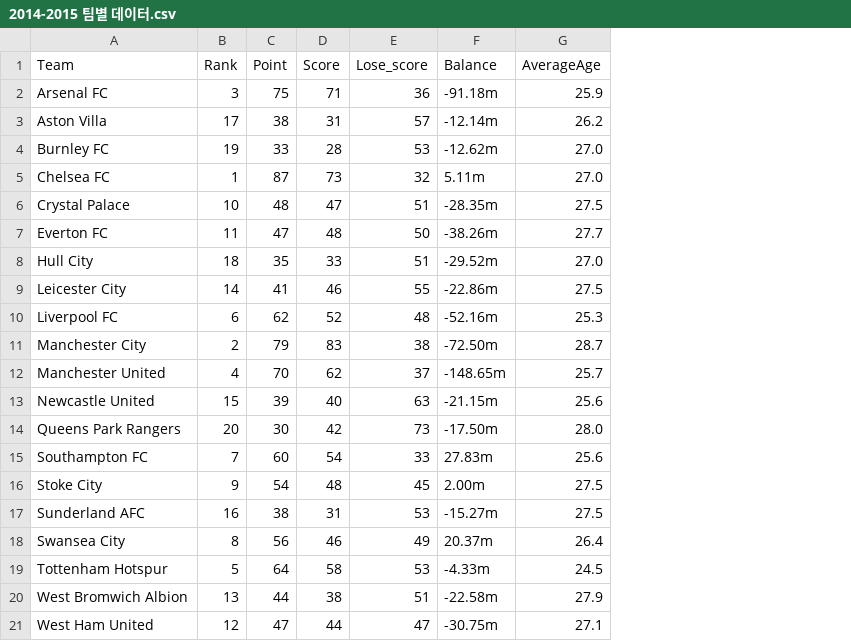
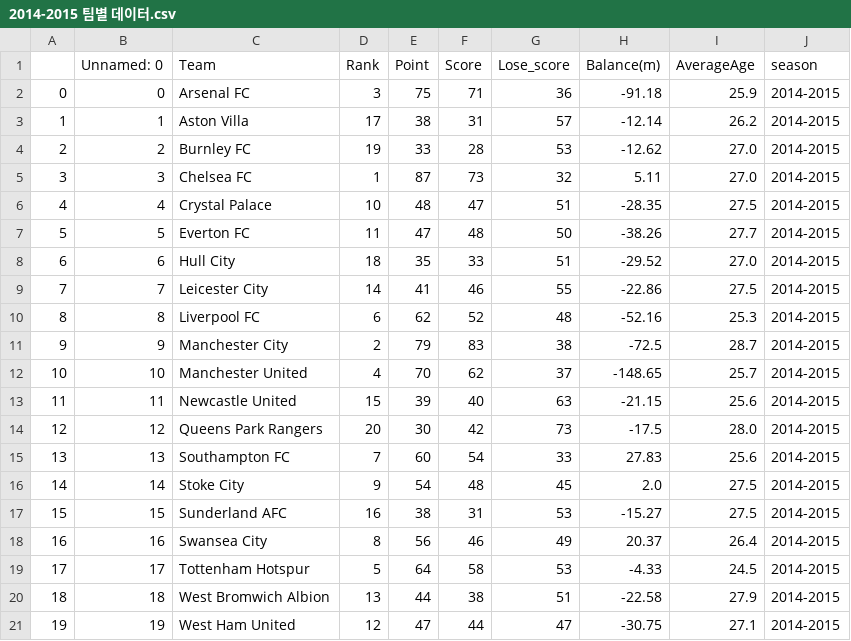
Before and after one commit to gingerman123/Soccer-Data, a CSV file: 시즌별 팀별 데이터/2014-2015 팀별 데이터.csv, drawn as a sheet; removed rows and columns are numbered as before the commit, all else as after; the diff names each change by its address in the sheet, - before the commit and + after, or states it on an @@ line.

Commit message:
data

```diff
--- a/시즌별 팀별 데이터/2014-2015 팀별 데이터.csv
+++ b/시즌별 팀별 데이터/2014-2015 팀별 데이터.csv
+column A, rows 2-21: 0 | 1 | 2 | 3 | 4 | 5 | 6 | 7 | 8 | 9 | 10 | 11 | 12 | 13 | 14 | 15 | 16 | 17 | 18 | 19
+column B (Unnamed: 0), rows 2-21: 0 | 1 | 2 | 3 | 4 | 5 | 6 | 7 | 8 | 9 | 10 | 11 | 12 | 13 | 14 | 15 | 16 | 17 | 18 | 19
-column F (Balance), rows 2-21: -91.18m | -12.14m | -12.62m | 5.11m | -28.35m | -38.26m | -29.52m | -22.86m | -52.16m | -72.50m | -148.65m | -21.15m | -17.50m | 27.83m | 2.00m | -15.27m | 20.37m | -4.33m | -22.58m | -30.75m
+column H (Balance(m)), rows 2-21: -91.18 | -12.14 | -12.62 | 5.11 | -28.35 | -38.26 | -29.52 | -22.86 | -52.16 | -72.5 | -148.65 | -21.15 | -17.5 | 27.83 | 2.0 | -15.27 | 20.37 | -4.33 | -22.58 | -30.75
+column J (season), rows 2-21: all 2014-2015
```
Also changed, not shown: 시즌별 팀별 데이터/2013-2014 팀별 데이터.csv, 시즌별 팀별 데이터/2015-2016 팀별 데이터.csv, 8 other files.
